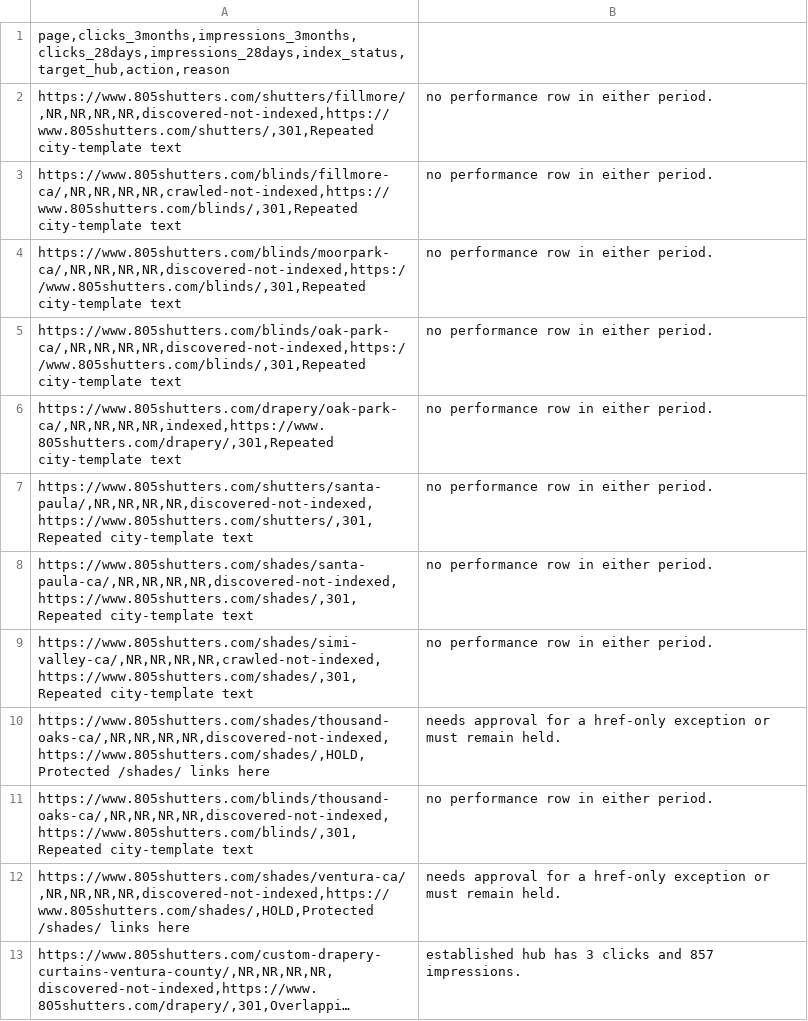
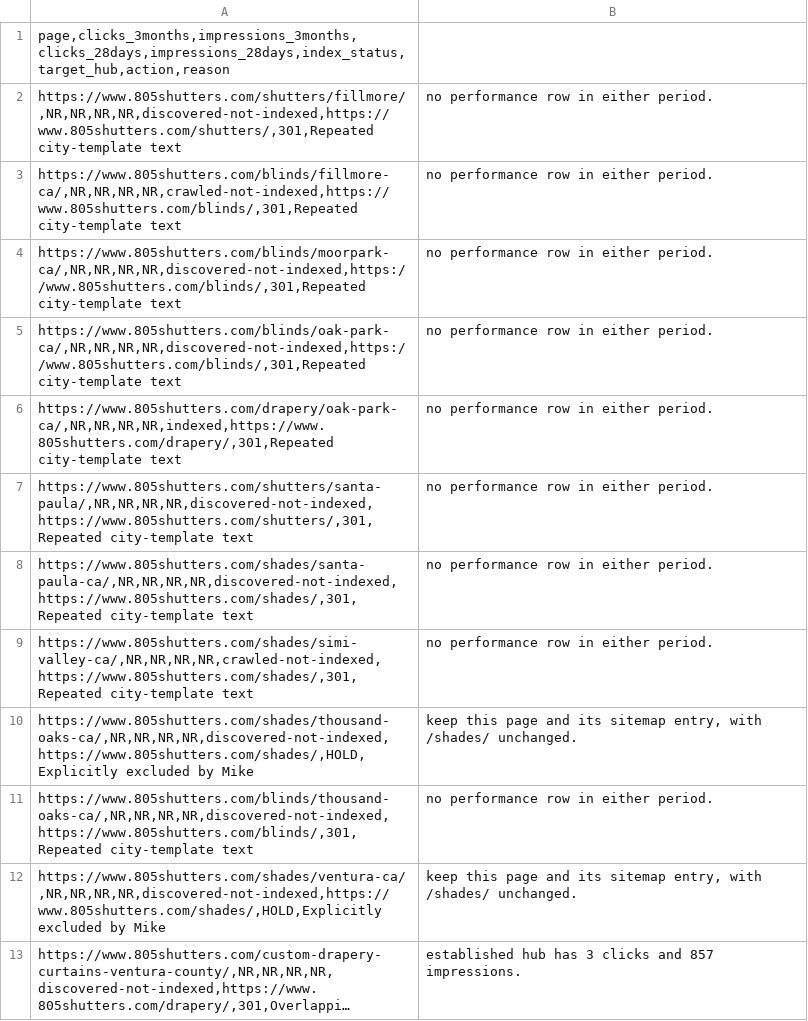
Before and after one commit to 805shutters/805Shutters.com, a CSV file: reports/seo-ai-audit-2026-09-24/consolidation/candidate-decisions.csv, drawn as a sheet; long unchanged cells end in …; the diff names each change by its address in the sheet, - before the commit and + after, or states it on an @@ line.

Commit message:
docs: finalize ten-page consolidation and hold two shade cities

```diff
--- a/reports/seo-ai-audit-2026-09-24/consolidation/candidate-decisions.csv
+++ b/reports/seo-ai-audit-2026-09-24/consolidation/candidate-decisions.csv
-A10: https://www.805shutters.com/shades/thousand-oaks-ca/,NR,NR,NR,NR,discovered-not-indexed,https://www.805shutters.com/shades/,HOLD,Protected /shades/ links here
+A10: https://www.805shutters.com/shades/thousand-oaks-ca/,NR,NR,NR,NR,discovered-not-indexed,https://www.805shutters.com/shades/,HOLD,Explicitly excluded by Mike
-B10: needs approval for a href-only exception or must remain held.
+B10: keep this page and its sitemap entry, with /shades/ unchanged.
-A12: https://www.805shutters.com/shades/ventura-ca/,NR,NR,NR,NR,discovered-not-indexed,https://www.805shutters.com/shades/,HOLD,Protected /shades/ links here
+A12: https://www.805shutters.com/shades/ventura-ca/,NR,NR,NR,NR,discovered-not-indexed,https://www.805shutters.com/shades/,HOLD,Explicitly excluded by Mike
-B12: needs approval for a href-only exception or must remain held.
+B12: keep this page and its sitemap entry, with /shades/ unchanged.
```
Also changed, not shown: 1 other file.
